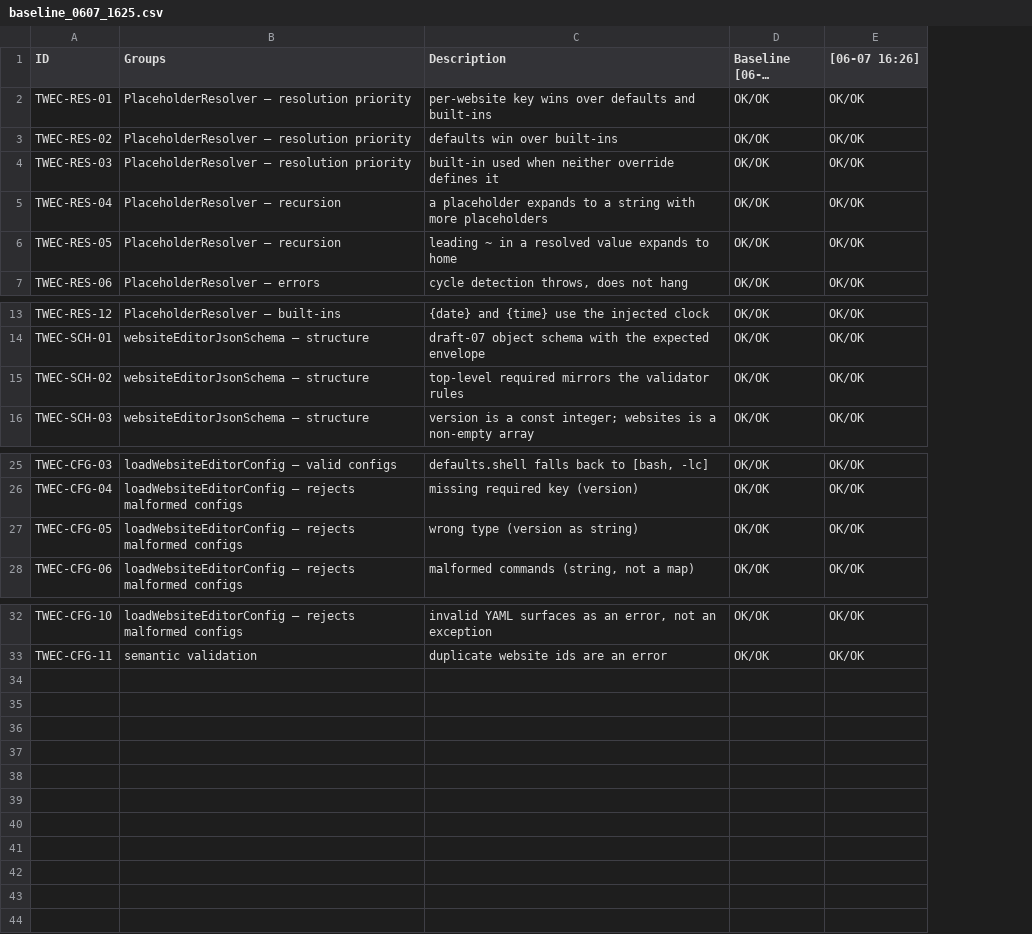
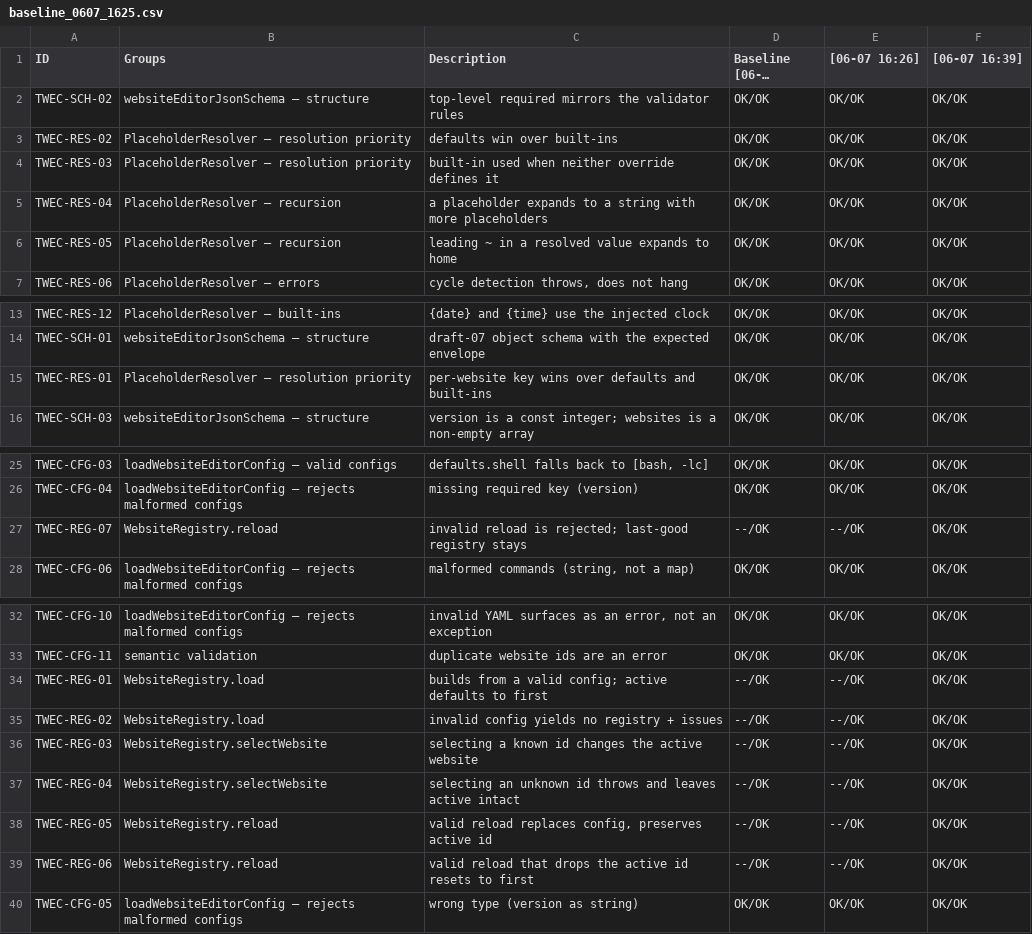
Before and after one commit to al-the-bear/tom_forge_modules, a CSV file: tom_website_editor_core/doc/baseline_0607_1625.csv, drawn as a sheet; only a part is shown, gaps mark what is left out; long unchanged cells end in …; the diff names each change by its address in the sheet, - before the commit and + after, or states it on an @@ line.

```diff
--- a/tom_website_editor_core/doc/baseline_0607_1625.csv
+++ b/tom_website_editor_core/doc/baseline_0607_1625.csv
+column F ([06-07 16:39]), rows 3-7: all OK/OK; rows 13-14: OK/OK | OK/OK; row 16: OK/OK; rows 25-26: OK/OK | OK/OK; row 28: OK/OK; rows 32-33: OK/OK | OK/OK
@@ row 15 moved to row 2: TWEC-SCH-02 @@
@@ row 2 moved to row 15: TWEC-RES-01 @@
+row 27: TWEC-REG-07 | WebsiteRegistry.reload | invalid reload is rejected; last-good registry stays | --/OK | --/OK | OK/OK
+row 34: TWEC-REG-01 | WebsiteRegistry.load | builds from a valid config; active defaults to first | --/OK | --/OK | OK/OK
+row 35: TWEC-REG-02 | WebsiteRegistry.load | invalid config yields no registry + issues | --/OK | --/OK | OK/OK
+row 36: TWEC-REG-03 | WebsiteRegistry.selectWebsite | selecting a known id changes the active website | --/OK | --/OK | OK/OK
+row 37: TWEC-REG-04 | WebsiteRegistry.selectWebsite | selecting an unknown id throws and leaves active intact | --/OK | --/OK | OK/OK
+row 38: TWEC-REG-05 | WebsiteRegistry.reload | valid reload replaces config, preserves active id | --/OK | --/OK | OK/OK
+row 39: TWEC-REG-06 | WebsiteRegistry.reload | valid reload that drops the active id resets to first | --/OK | --/OK | OK/OK
@@ row 27 moved to row 40: TWEC-CFG-05 @@
```
Also changed, not shown: 3 other files.
